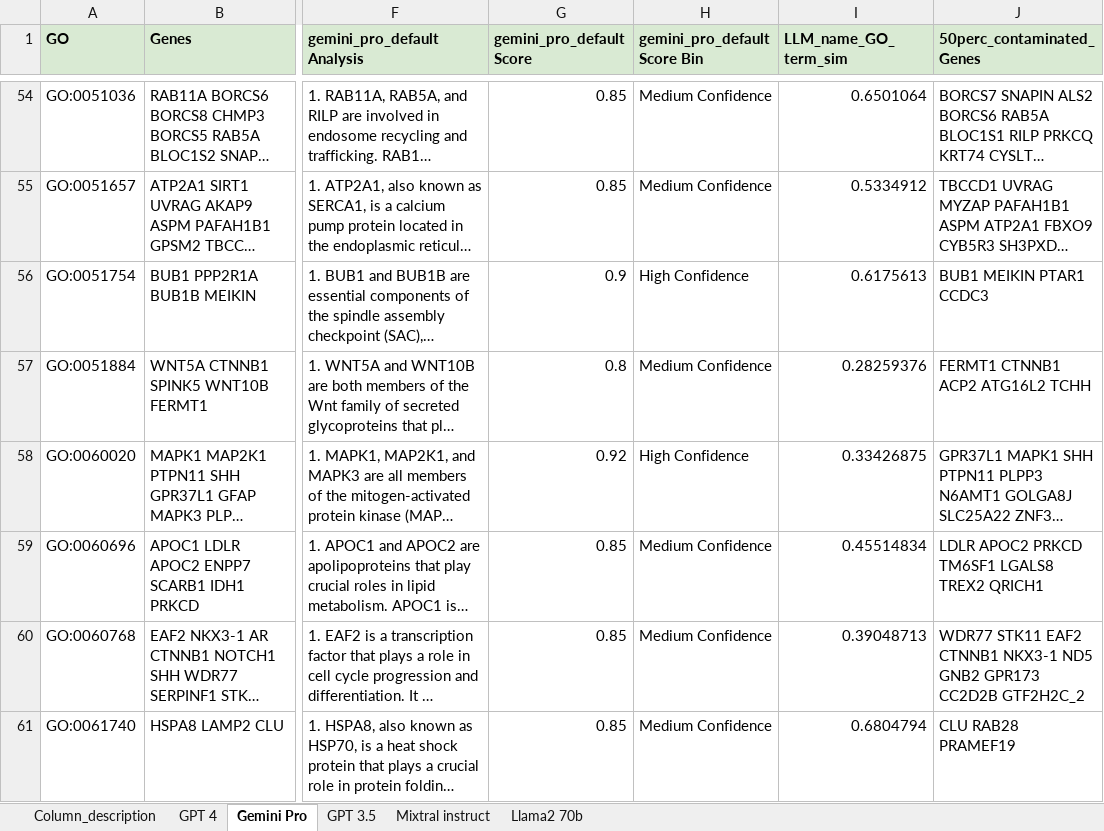
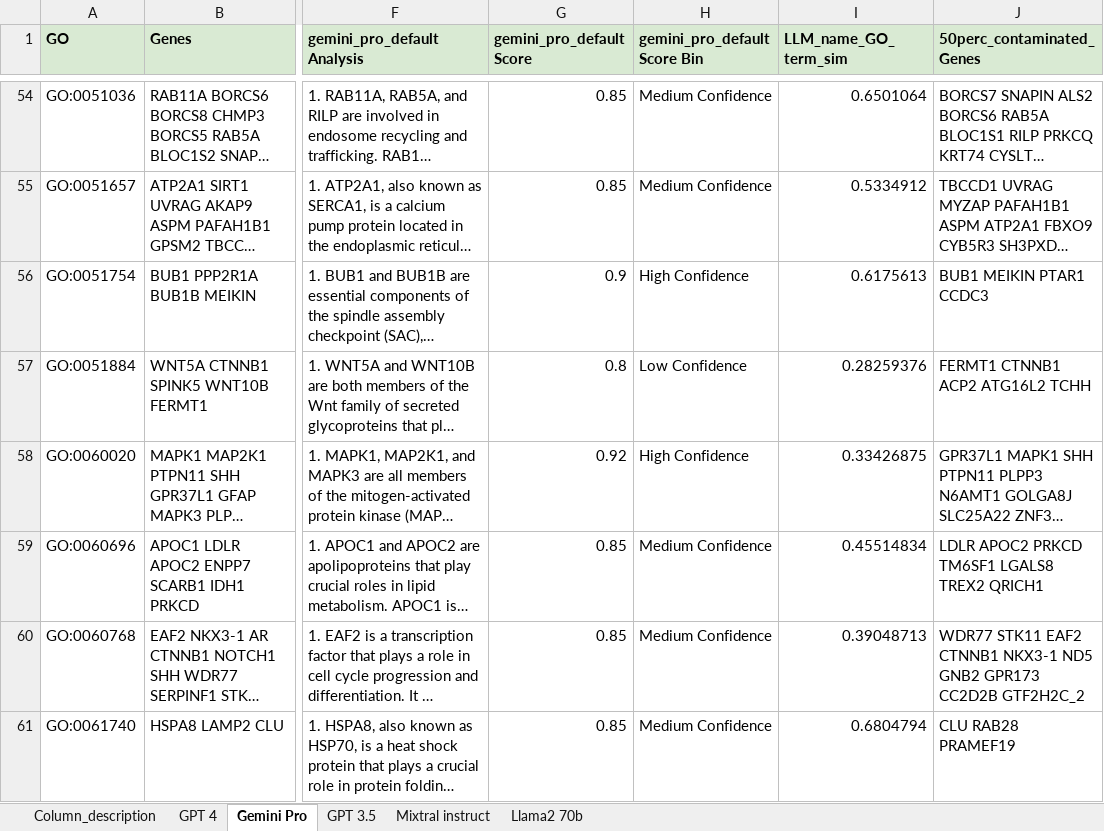
Before and after one commit to idekerlab/llm_evaluation_for_gene_set_interpretation, an Excel workbook: supplementary_information/Supplementary Table 1 - Complete analysis of GO terms, 50_50mix and random for all models.xlsx, sheet Gemini Pro, drawn as a sheet; only a part is shown, gaps mark what is left out; long unchanged cells end in …; values as stored, in another font and other column widths than the file's, no borders; charts and pictures not drawn; the diff names each change by its address in the sheet, - before the commit and + after, or states it on an @@ line.

Commit message:
upload supplementary table

```diff
--- a/supplementary_information/Supplementary Table 1 - Complete analysis of GO terms, 50_50mix and random for all models.xlsx (sheet Gemini Pro)
+++ b/supplementary_information/Supplementary Table 1 - Complete analysis of GO terms, 50_50mix and random for all models.xlsx (sheet Gemini Pro)
-H57 (gemini_pro_default Score Bin): Medium Confidence
+H57 (gemini_pro_default Score Bin): Low Confidence
```
Also changed, not shown: supplementary_information/Supplementary Table 4 - Reviewer fact-checking of GPT-4 analysis text and citation relevance.xlsx, 7 other files.
